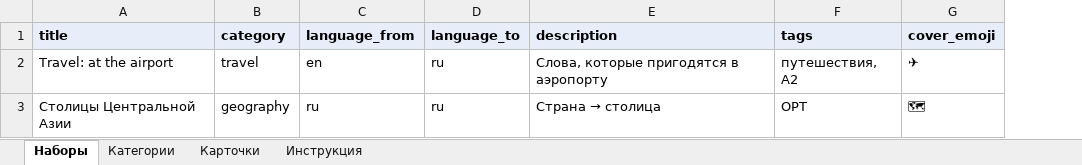
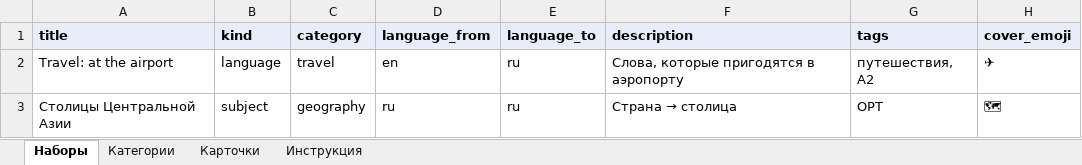
Before and after one commit to BaYa06/AI_app, an Excel workbook: templates/library_template.xlsx, sheet Наборы, drawn as a sheet; values as stored, in another font and other column widths than the file's, no borders; the diff names each change by its address in the sheet, - before the commit and + after, or states it on an @@ line.

```diff
--- a/templates/library_template.xlsx (sheet Наборы)
+++ b/templates/library_template.xlsx (sheet Наборы)
+column B (kind), rows 2-3: language | subject
```
Also changed, not shown: sheet Инструкция, 5 other files.
